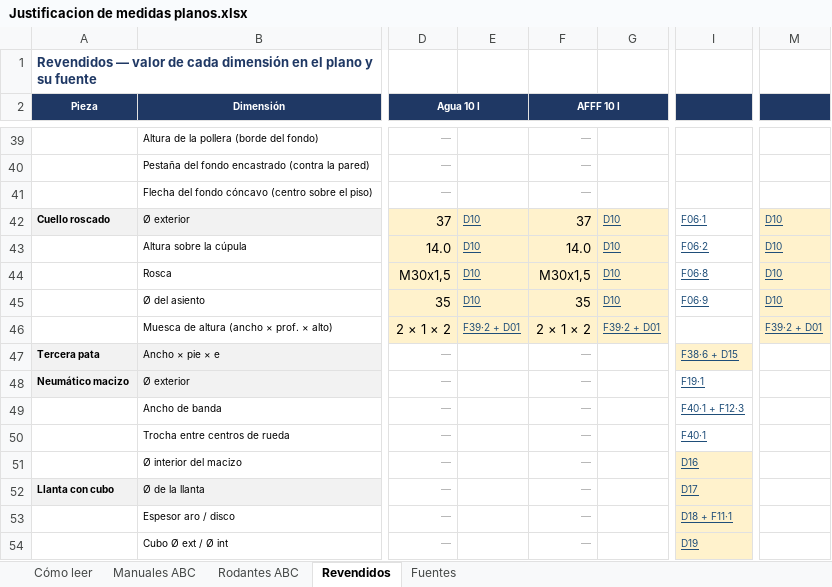
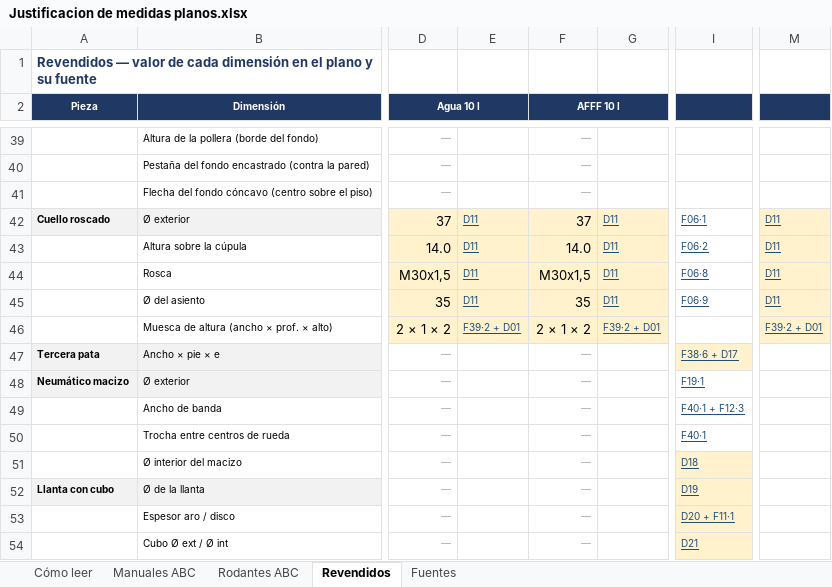
Before and after one commit to TadeoSinay/planos_flama-, an Excel workbook: salida/justificacion/Justificacion de medidas planos.xlsx, sheet Revendidos, drawn as a sheet; only a part is shown, gaps mark what is left out; values as stored, in another font and other column widths than the file's, no borders; the diff covers the shown part only; the diff names each change by its address in the sheet, - before the commit and + after, or states it on an @@ line.

```diff
--- a/salida/justificacion/Justificacion de medidas planos.xlsx (sheet Revendidos)
+++ b/salida/justificacion/Justificacion de medidas planos.xlsx (sheet Revendidos)
-E42:E45: D10
+E42:E45: D11
-G42:G45: D10
+G42:G45: D11
-M42:M45: D10
+M42:M45: D11
-I47: F38·6 + D15
+I47: F38·6 + D17
-I51: D16
+I51: D18
-I52: D17
+I52: D19
-I53: D18 + F11·1
+I53: D20 + F11·1
-I54: D19
+I54: D21
```
Also changed, not shown: 5 added rows, 4 removed rows and 148 edited cells elsewhere in this sheet, sheet Rodantes ABC, sheet Manuales ABC, sheet Fuentes, sheet Cómo leer, 4 other files.
